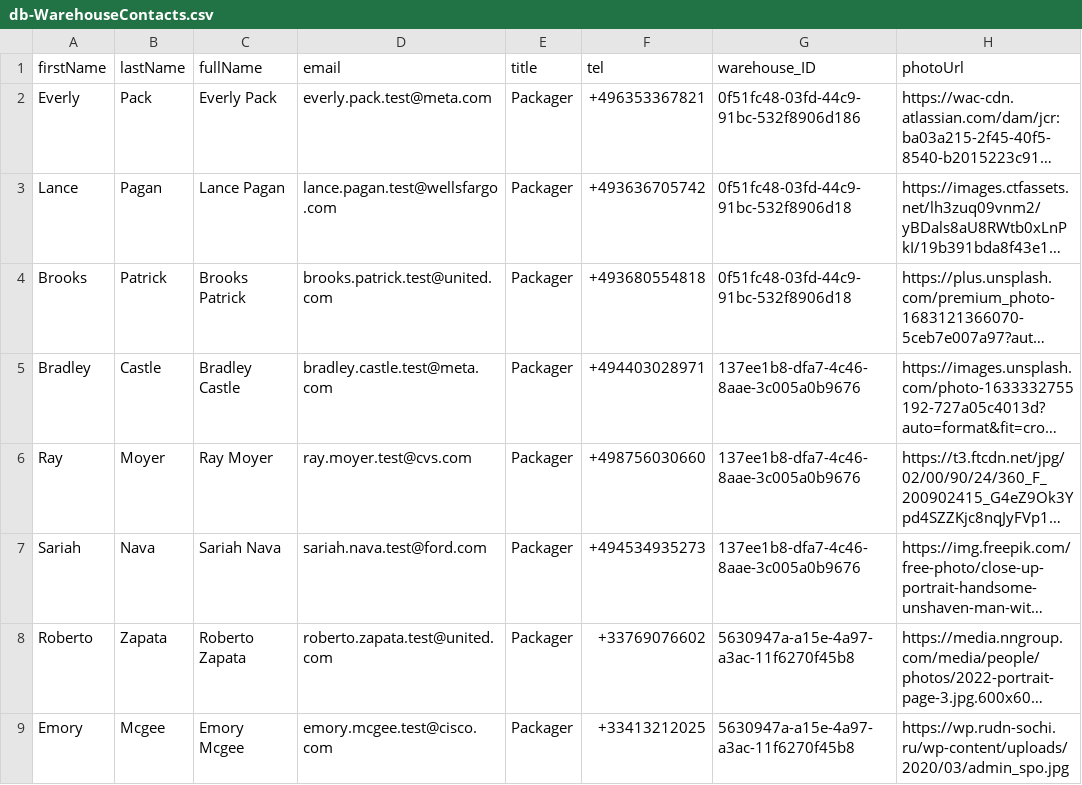
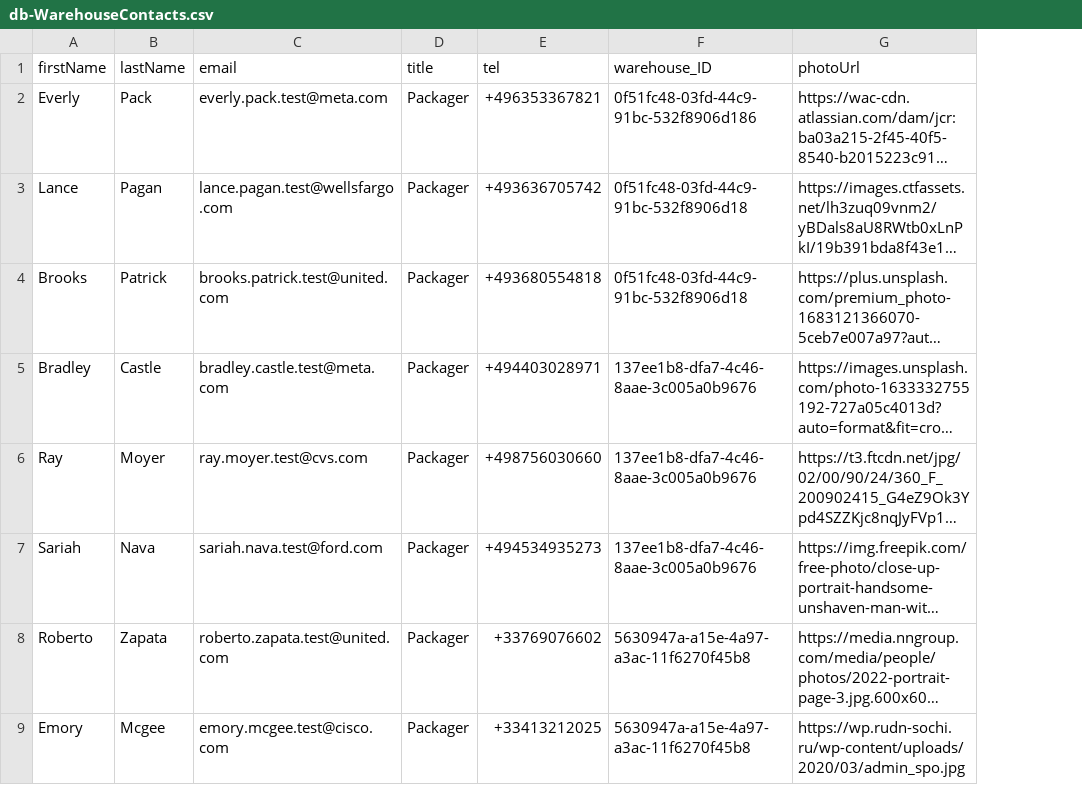
Before and after one commit to DashaErmolich/LabSupplies, a CSV file: db/data/db-WarehouseContacts.csv, drawn as a sheet; only a part is shown; long unchanged cells end in …; the diff names each change by its address in the sheet, - before the commit and + after, or states it on an @@ line.

```diff
--- a/db/data/db-WarehouseContacts.csv
+++ b/db/data/db-WarehouseContacts.csv
-column C (fullName), rows 2-9: Everly Pack | Lance Pagan | Brooks Patrick | Bradley Castle | Ray Moyer | Sariah Nava | Roberto Zapata | Emory Mcgee
```
Also changed, not shown: db/data/db-Contacts.csv, 17 other files.
